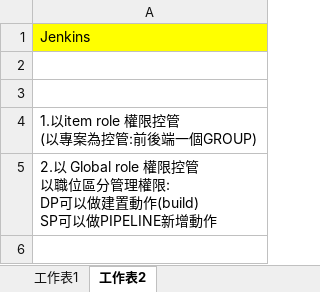
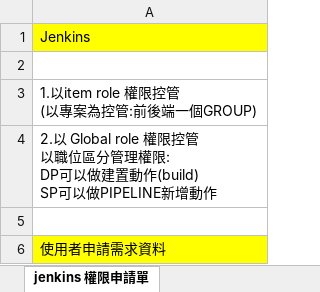
Before and after one commit to UDFWu/transfile, an Excel workbook: CICD 申請單.xlsx, sheet jenkins 權限申請單, drawn as a sheet; values as stored, in another font and other column widths than the file's, no borders; charts and pictures not drawn; removed rows and columns are numbered as before the commit, all else as after; the diff names each change by its address in the sheet, - before the commit and + after, or states it on an @@ line.

```diff
--- a/CICD 申請單.xlsx (sheet jenkins 權限申請單)
+++ b/CICD 申請單.xlsx (sheet jenkins 權限申請單)
-sheet tab: 工作表2
+sheet tab: jenkins 權限申請單
-row 3: (empty)
+row 5: (empty)
+row 6: 使用者申請需求資料
```
Also changed, not shown: sheet Gitlab 權限申請單, other sheet tabs, charts or pictures.
